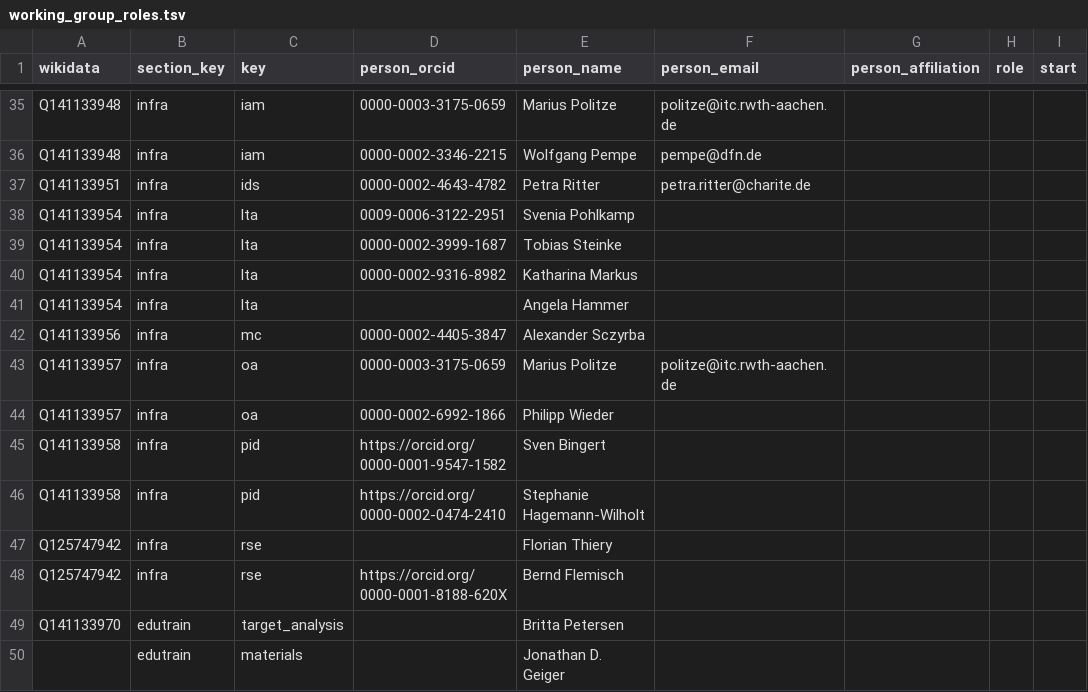
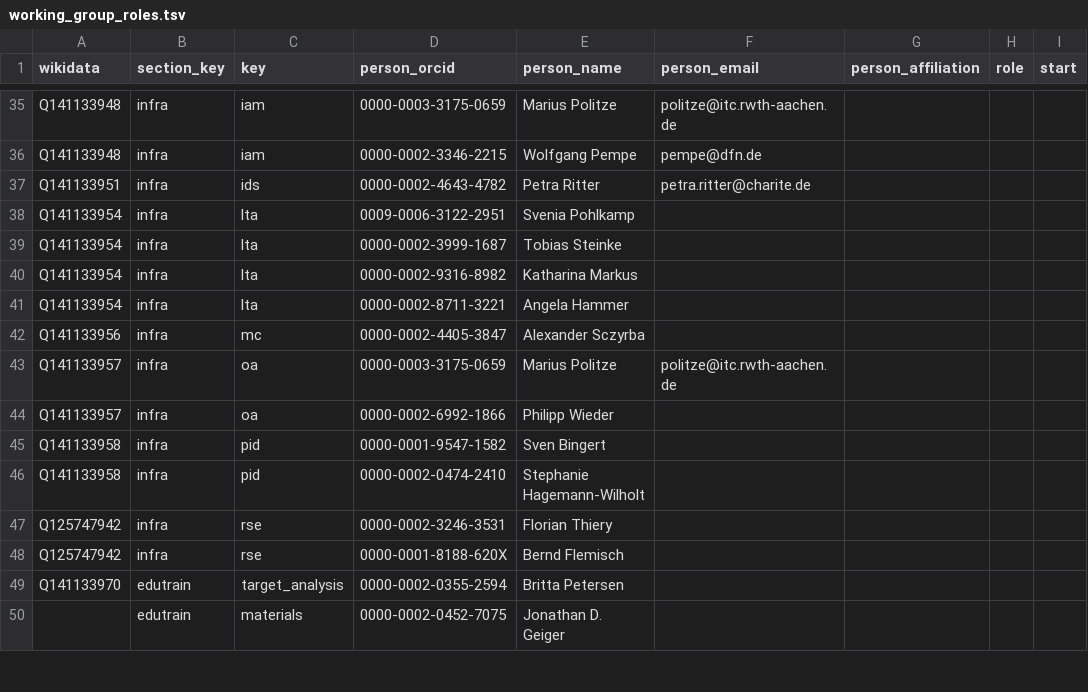
Before and after one commit to nfdi-de/section-int-wg-landscape, a TSV file: _data/working_group_roles.tsv, drawn as a sheet; only a part is shown, gaps mark what is left out; the diff covers the shown part only; the diff names each change by its address in the sheet, - before the commit and + after, or states it on an @@ line.

Commit message:
Update working_group_roles.tsv

```diff
--- a/_data/working_group_roles.tsv
+++ b/_data/working_group_roles.tsv
-D41 (person_orcid): (empty)
+D41 (person_orcid): 0000-0002-8711-3221
-D45 (person_orcid): https://orcid.org/0000-0001-9547-1582
+D45 (person_orcid): 0000-0001-9547-1582
-D46 (person_orcid): https://orcid.org/0000-0002-0474-2410
+D46 (person_orcid): 0000-0002-0474-2410
-D47 (person_orcid): (empty)
+D47 (person_orcid): 0000-0002-3246-3531
-D48 (person_orcid): https://orcid.org/0000-0001-8188-620X
+D48 (person_orcid): 0000-0001-8188-620X
-D49 (person_orcid): (empty)
+D49 (person_orcid): 0000-0002-0355-2594
-D50 (person_orcid): (empty)
+D50 (person_orcid): 0000-0002-0452-7075
```
Also changed, not shown: 14 edited cells elsewhere in this file.
